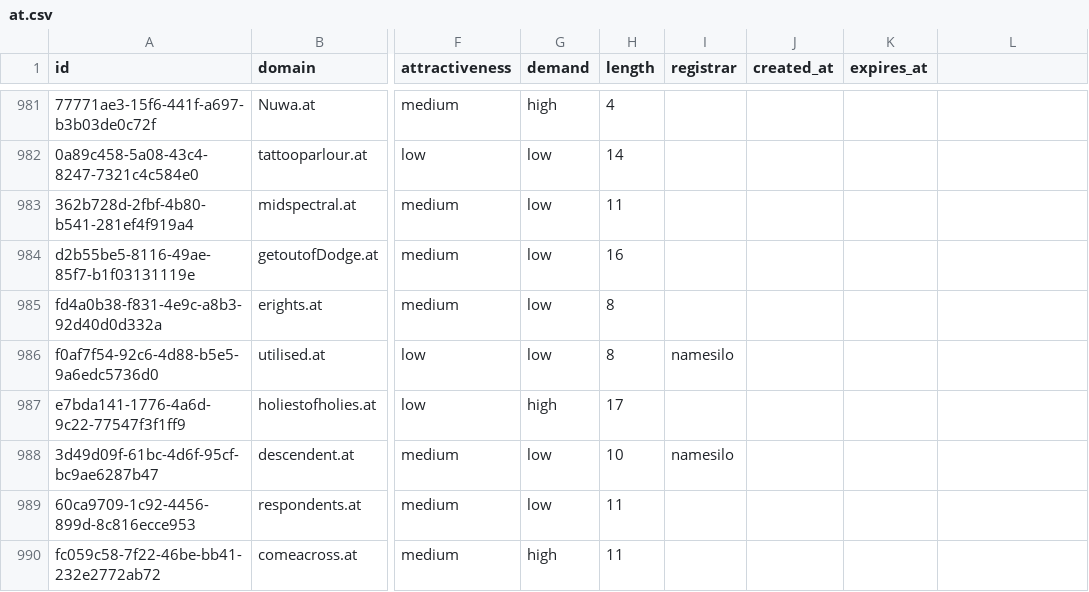
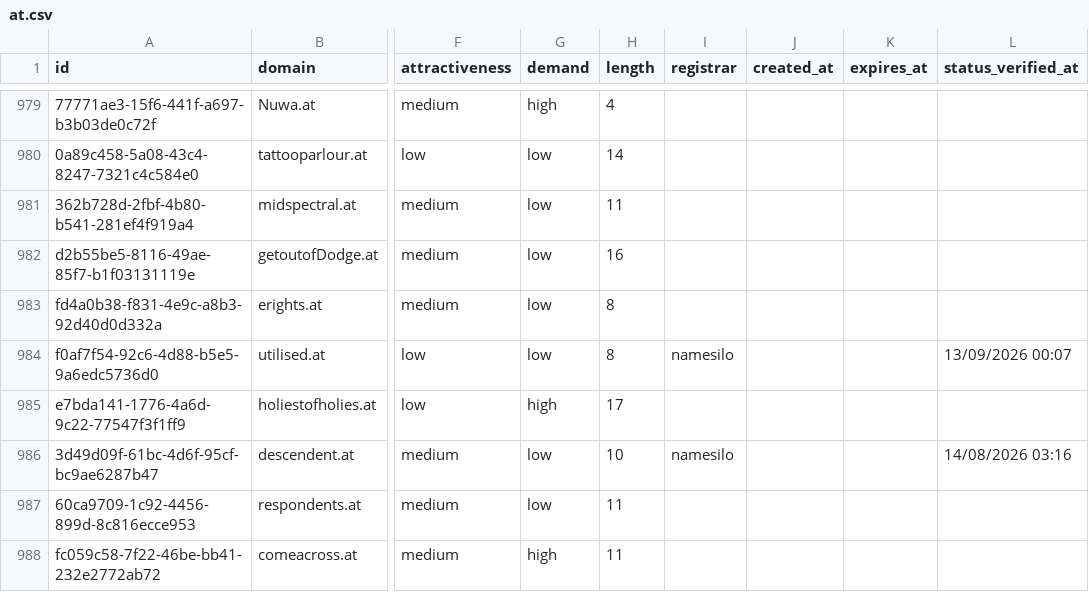
Before and after one commit to UniqueDomains/at-oneword-domains, a CSV file: at.csv, drawn as a sheet; only a part is shown, gaps mark what is left out; addresses are those after the commit; the diff covers the shown part only; the diff names each change by its address in the sheet, - before the commit and + after, or states it on an @@ line.

```diff
--- a/at.csv
+++ b/at.csv
-L1: (empty)
+L1: status_verified_at
-L984 (status_verified_at): (empty)
+L984 (status_verified_at): 13/09/2026 00:07
-L986 (status_verified_at): (empty)
+L986 (status_verified_at): 14/08/2026 03:16
```
Also changed, not shown: 2 added rows, 2 removed rows and 63 edited cells elsewhere in this file, 6 other files.
